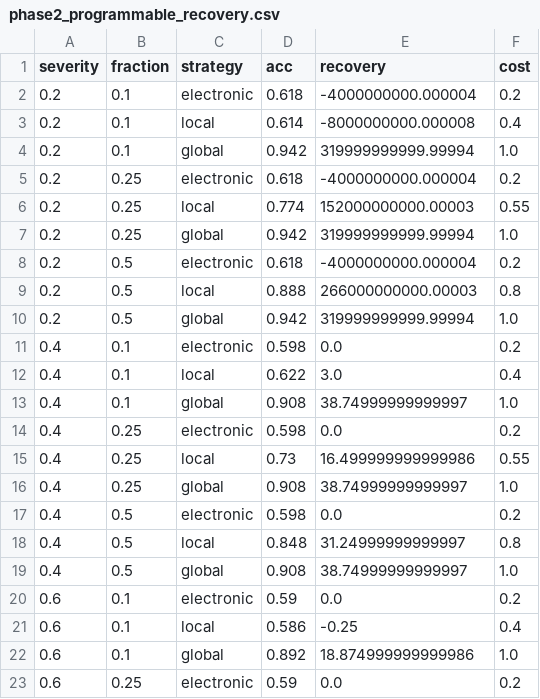
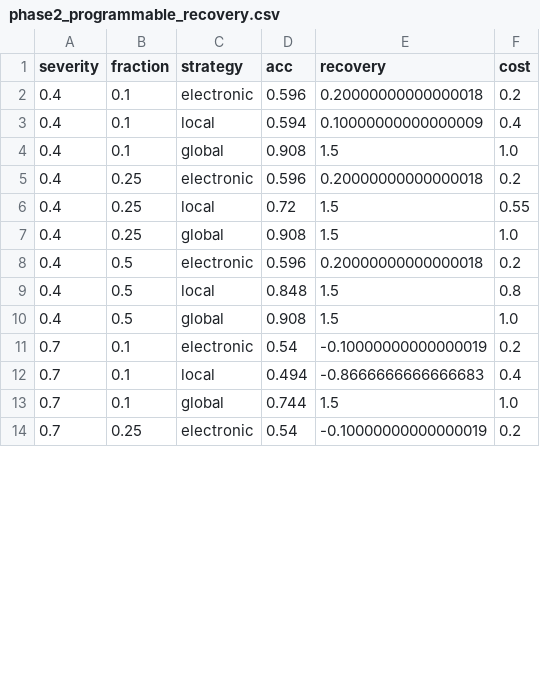
Before and after one commit to shangx108-code/meta, a CSV file: project_meta_adapt/results/phase2/phase2_programmable_recovery.csv, drawn as a sheet; only a part is shown; the diff covers the shown part only.

```diff
--- a/project_meta_adapt/results/phase2/phase2_programmable_recovery.csv
+++ b/project_meta_adapt/results/phase2/phase2_programmable_recovery.csv
@@ -1,23 +1,14 @@
 severity,fraction,strategy,acc,recovery,cost
-0.2,0.1,electronic,0.618,-4000000000.000004,0.2
-0.2,0.1,local,0.614,-8000000000.000008,0.4
-0.2,0.1,global,0.942,319999999999.99994,1.0
-0.2,0.25,electronic,0.618,-4000000000.000004,0.2
-0.2,0.25,local,0.774,152000000000.00003,0.55
-0.2,0.25,global,0.942,319999999999.99994,1.0
-0.2,0.5,electronic,0.618,-4000000000.000004,0.2
-0.2,0.5,local,0.888,266000000000.00003,0.8
-0.2,0.5,global,0.942,319999999999.99994,1.0
-0.4,0.1,electronic,0.598,0.0,0.2
-0.4,0.1,local,0.622,3.0,0.4
-0.4,0.1,global,0.908,38.74999999999997,1.0
-0.4,0.25,electronic,0.598,0.0,0.2
-0.4,0.25,local,0.73,16.499999999999986,0.55
-0.4,0.25,global,0.908,38.74999999999997,1.0
-0.4,0.5,electronic,0.598,0.0,0.2
-0.4,0.5,local,0.848,31.24999999999997,0.8
-0.4,0.5,global,0.908,38.74999999999997,1.0
-0.6,0.1,electronic,0.59,0.0,0.2
-0.6,0.1,local,0.586,-0.25,0.4
-0.6,0.1,global,0.892,18.874999999999986,1.0
-0.6,0.25,electronic,0.59,0.0,0.2
+0.4,0.1,electronic,0.596,0.20000000000000018,0.2
+0.4,0.1,local,0.594,0.10000000000000009,0.4
+0.4,0.1,global,0.908,1.5,1.0
+0.4,0.25,electronic,0.596,0.20000000000000018,0.2
+0.4,0.25,local,0.72,1.5,0.55
+0.4,0.25,global,0.908,1.5,1.0
+0.4,0.5,electronic,0.596,0.20000000000000018,0.2
+0.4,0.5,local,0.848,1.5,0.8
+0.4,0.5,global,0.908,1.5,1.0
+0.7,0.1,electronic,0.54,-0.10000000000000019,0.2
+0.7,0.1,local,0.494,-0.8666666666666683,0.4
+0.7,0.1,global,0.744,1.5,1.0
+0.7,0.25,electronic,0.54,-0.10000000000000019,0.2
```
Also changed, not shown: 9 added rows and 15 edited cells elsewhere in this file, 19 other files.
